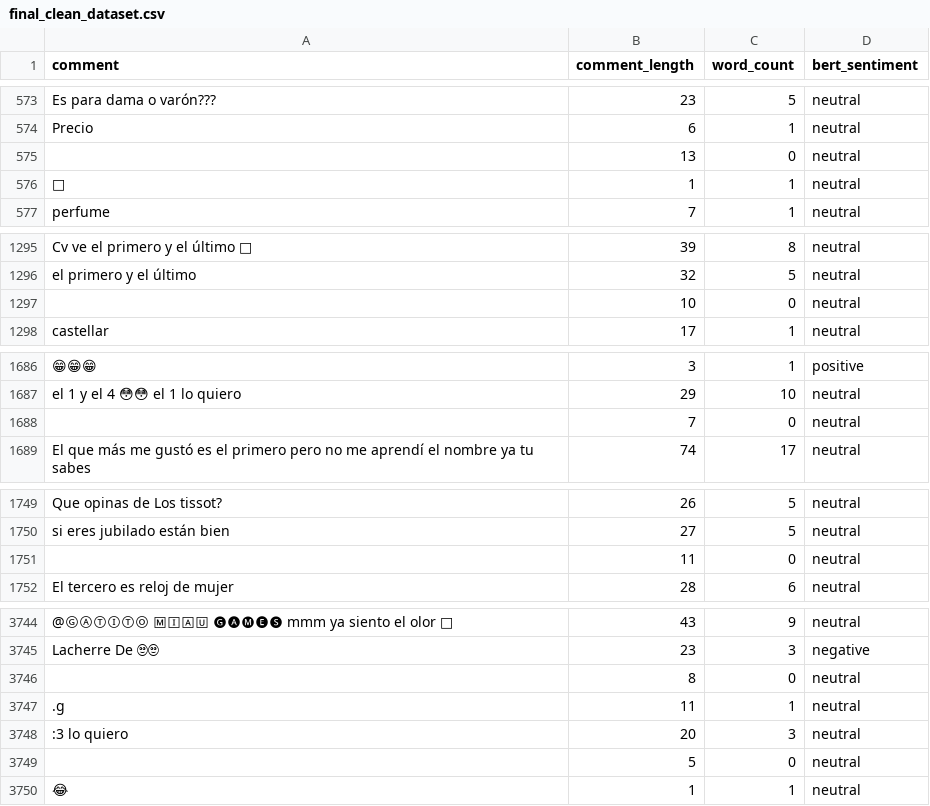
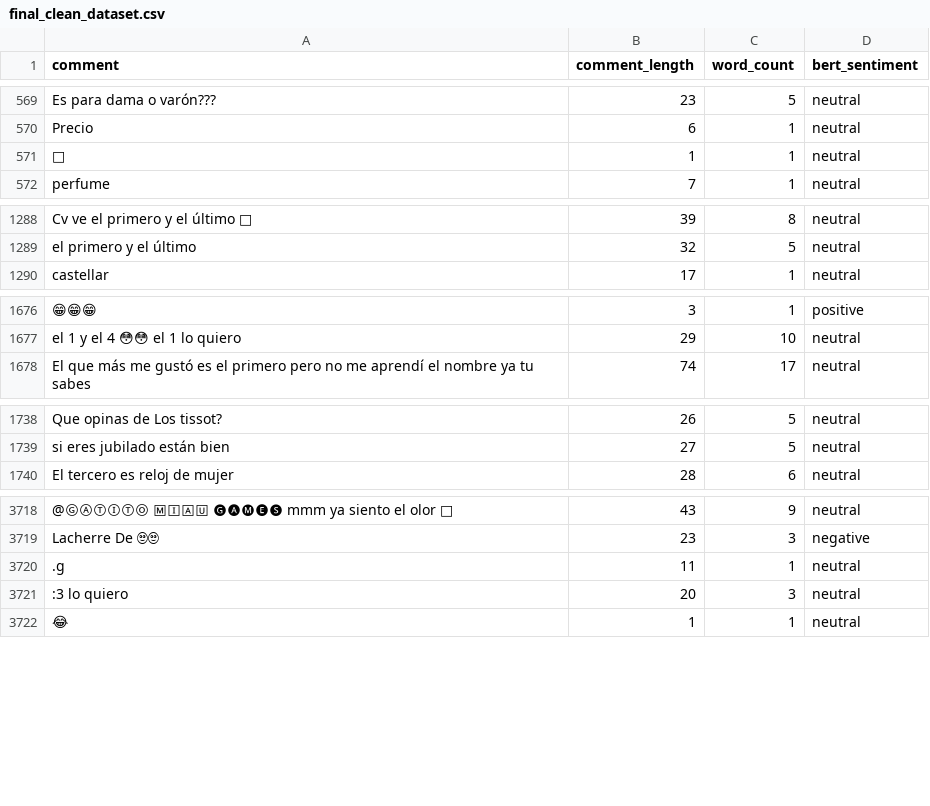
Before and after one commit to Raulinho-A/feel-track, a CSV file: data/processed/final_clean_dataset.csv, drawn as a sheet; only a part is shown, gaps mark what is left out; the diff covers the shown part only; the diff names each change by its address in the sheet, - before the commit and + after, or states it on an @@ line.

```diff
--- a/data/processed/final_clean_dataset.csv
+++ b/data/processed/final_clean_dataset.csv
-row 575:  | 13 | 0 | neutral
-row 1297:  | 10 | 0 | neutral
-row 1688:  | 7 | 0 | neutral
-row 1751:  | 11 | 0 | neutral
-row 3746:  | 8 | 0 | neutral
-row 3749:  | 5 | 0 | neutral
```
Also changed, not shown: 29 removed rows elsewhere in this file, 1 other file.
